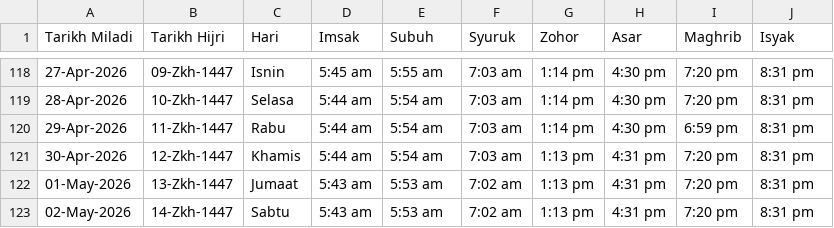
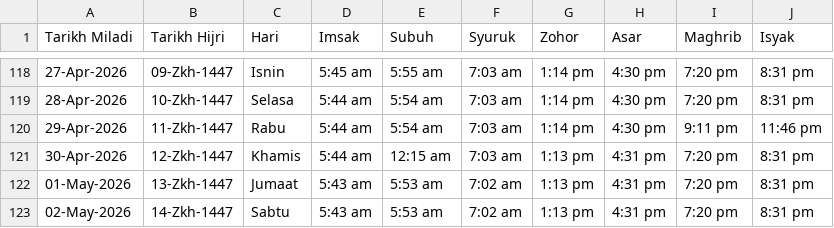
Before and after one commit to azizazlan/lets-solat, a CSV file: public/data/jakim_selangor.csv, drawn as a sheet; only a part is shown, gaps mark what is left out.

```diff
--- a/public/data/jakim_selangor.csv
+++ b/public/data/jakim_selangor.csv
@@ -119,4 +119,4 @@ Tarikh Miladi,Tarikh Hijri,Hari,Imsak,Subuh,Syuruk,Zohor,Asar,Maghrib,Isyak
 28-Apr-2026,10-Zkh-1447,Selasa,5:44 am,5:54 am,7:03 am,1:14 pm,4:30 pm,7:20 pm,8:31 pm
-29-Apr-2026,11-Zkh-1447,Rabu,5:44 am,5:54 am,7:03 am,1:14 pm,4:30 pm,6:59 pm,8:31 pm
-30-Apr-2026,12-Zkh-1447,Khamis,5:44 am,5:54 am,7:03 am,1:13 pm,4:31 pm,7:20 pm,8:31 pm
+29-Apr-2026,11-Zkh-1447,Rabu,5:44 am,5:54 am,7:03 am,1:14 pm,4:30 pm,9:11 pm,11:46 pm
+30-Apr-2026,12-Zkh-1447,Khamis,5:44 am,12:15 am,7:03 am,1:13 pm,4:31 pm,7:20 pm,8:31 pm
 01-May-2026,13-Zkh-1447,Jumaat,5:43 am,5:53 am,7:02 am,1:13 pm,4:31 pm,7:20 pm,8:31 pm
```
Also changed, not shown: 4 other files.
